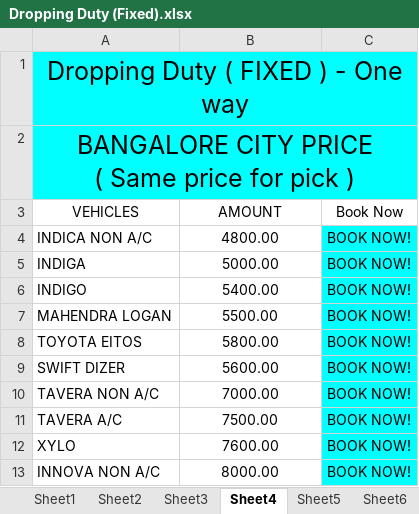
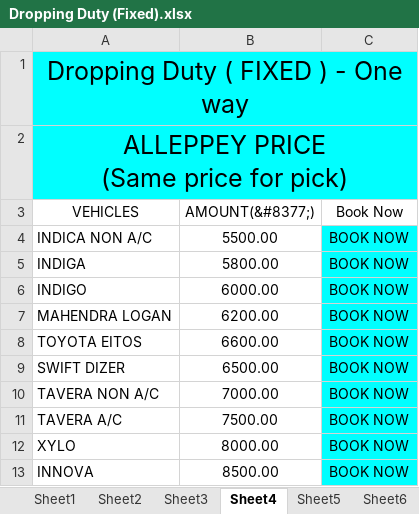
Before and after one commit to candystoregame/ootytaxi, an Excel workbook: assets/dataFiles/Dropping Duty (Fixed).xlsx, sheet Sheet4, drawn as a sheet; values as stored, in another font and other column widths than the file's, no borders; removed rows and columns are numbered as before the commit, all else as after; ↵ is a line break in a cell; the diff names each change by its address in the sheet, - before the commit and + after, or states it on an @@ line.

```diff
--- a/assets/dataFiles/Dropping Duty (Fixed).xlsx (sheet Sheet4)
+++ b/assets/dataFiles/Dropping Duty (Fixed).xlsx (sheet Sheet4)
-A2 (VEHICLES): BANGALORE CITY PRICE ↵ ( Same price for pick )
+A2 (VEHICLES): ALLEPPEY PRICE ↵ (Same price for pick)
-B3: AMOUNT
+B3: AMOUNT(&#8377;)
-B4 (AMOUNT(&#8377;)): 4800.00
+B4 (AMOUNT(&#8377;)): 5500.00
-C4:C12 (Book Now): BOOK NOW!
+C4:C12 (Book Now): BOOK NOW
-B5 (AMOUNT(&#8377;)): 5000.00
+B5 (AMOUNT(&#8377;)): 5800.00
-B6 (AMOUNT(&#8377;)): 5400.00
+B6 (AMOUNT(&#8377;)): 6000.00
-B7 (AMOUNT(&#8377;)): 5500.00
+B7 (AMOUNT(&#8377;)): 6200.00
-B8 (AMOUNT(&#8377;)): 5800.00
+B8 (AMOUNT(&#8377;)): 6600.00
-B9 (AMOUNT(&#8377;)): 5600.00
+B9 (AMOUNT(&#8377;)): 6500.00
-B12 (AMOUNT(&#8377;)): 7600.00
+B12 (AMOUNT(&#8377;)): 8000.00
-row 13: INNOVA NON A/C | 8000.00 | BOOK NOW!
+row 13: INNOVA | 8500.00 | BOOK NOW
```
Also changed, not shown: sheet Sheet2, sheet Sheet11, sheet Sheet12, sheet Sheet3, sheet Sheet1, 3 other files.
